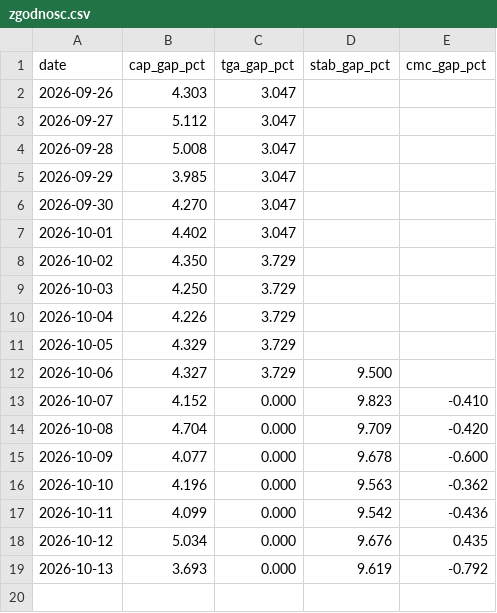
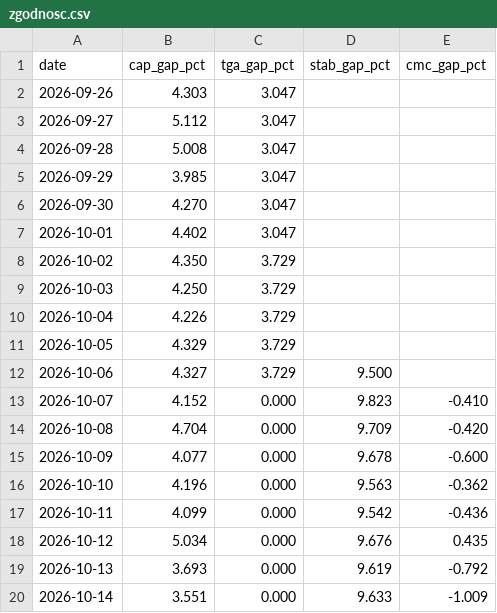
Before and after one commit to capitalflowai-app/capitalflowai-app.github.io, a CSV file: kontrola/zgodnosc.csv, drawn as a sheet; the diff names each change by its address in the sheet, - before the commit and + after, or states it on an @@ line.

```diff
--- a/kontrola/zgodnosc.csv
+++ b/kontrola/zgodnosc.csv
+row 20: 2026-10-14 | 3.551 | 0.000 | 9.633 | -1.009
```
Also changed, not shown: 4 other files.
